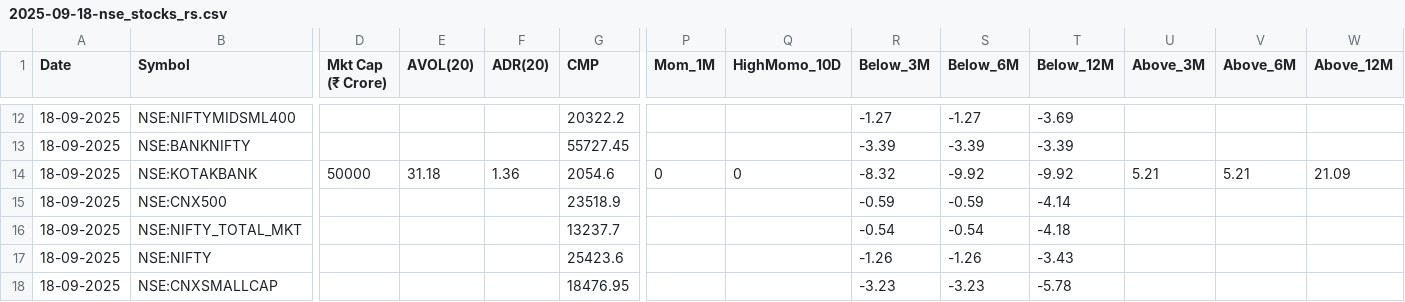
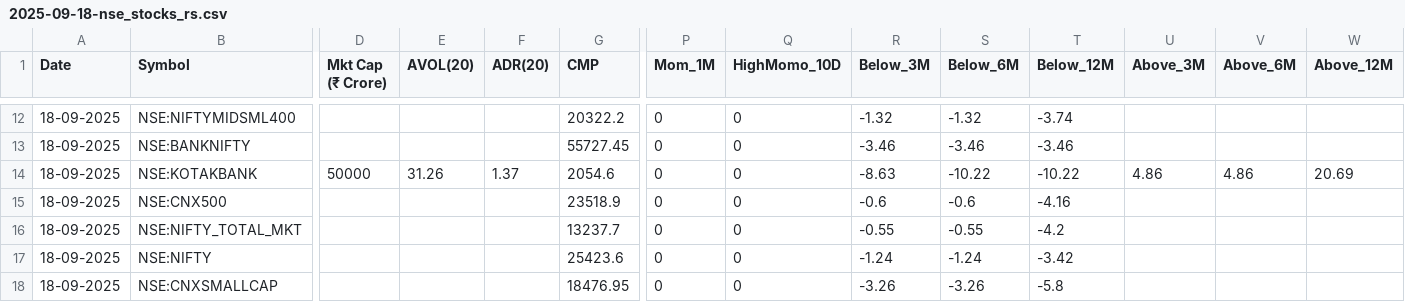
Before and after one commit to tanejahimanshu/Trading, a CSV file: 2025-09-18-nse_stocks_rs.csv, drawn as a sheet; only a part is shown, gaps mark what is left out; the diff covers the shown part only; the diff names each change by its address in the sheet, - before the commit and + after, or states it on an @@ line.

```diff
--- a/2025-09-18-nse_stocks_rs.csv
+++ b/2025-09-18-nse_stocks_rs.csv
-P12:P13 (Mom_1M): (empty)
+P12:P13 (Mom_1M): 0
-Q12:Q13 (HighMomo_10D): (empty)
+Q12:Q13 (HighMomo_10D): 0
-R12 (Below_3M): -1.27
+R12 (Below_3M): -1.32
-S12 (Below_6M): -1.27
+S12 (Below_6M): -1.32
-T12 (Below_12M): -3.69
+T12 (Below_12M): -3.74
-R13 (Below_3M): -3.39
+R13 (Below_3M): -3.46
-S13 (Below_6M): -3.39
+S13 (Below_6M): -3.46
-T13 (Below_12M): -3.39
+T13 (Below_12M): -3.46
-E14 (AVOL(20)): 31.18
+E14 (AVOL(20)): 31.26
-F14 (ADR(20)): 1.36
+F14 (ADR(20)): 1.37
-R14 (Below_3M): -8.32
+R14 (Below_3M): -8.63
-S14 (Below_6M): -9.92
+S14 (Below_6M): -10.22
-T14 (Below_12M): -9.92
+T14 (Below_12M): -10.22
-U14 (Above_3M): 5.21
+U14 (Above_3M): 4.86
-V14 (Above_6M): 5.21
+V14 (Above_6M): 4.86
-W14 (Above_12M): 21.09
+W14 (Above_12M): 20.69
-P15:P18 (Mom_1M): (empty)
+P15:P18 (Mom_1M): 0
-Q15:Q18 (HighMomo_10D): (empty)
+Q15:Q18 (HighMomo_10D): 0
-R15 (Below_3M): -0.59
+R15 (Below_3M): -0.6
-S15 (Below_6M): -0.59
+S15 (Below_6M): -0.6
-T15 (Below_12M): -4.14
+T15 (Below_12M): -4.16
-R16 (Below_3M): -0.54
+R16 (Below_3M): -0.55
-S16 (Below_6M): -0.54
+S16 (Below_6M): -0.55
-T16 (Below_12M): -4.18
+T16 (Below_12M): -4.2
-R17 (Below_3M): -1.26
+R17 (Below_3M): -1.24
-S17 (Below_6M): -1.26
+S17 (Below_6M): -1.24
-T17 (Below_12M): -3.43
+T17 (Below_12M): -3.42
-R18 (Below_3M): -3.23
+R18 (Below_3M): -3.26
-S18 (Below_6M): -3.23
+S18 (Below_6M): -3.26
-T18 (Below_12M): -5.78
+T18 (Below_12M): -5.8
```
Also changed, not shown: 152 edited cells elsewhere in this file.
